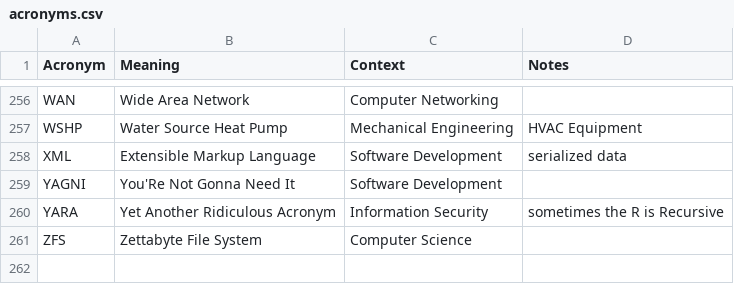
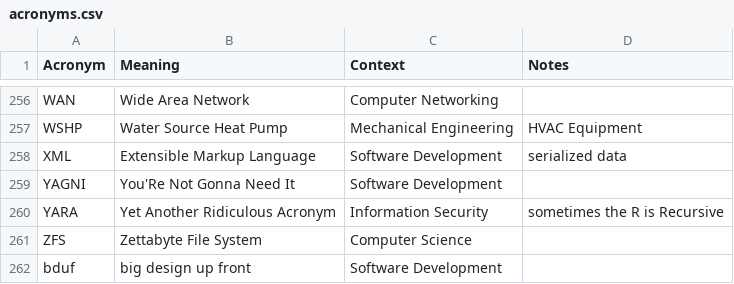
Before and after one commit to chadmando/acronyms, a CSV file: acronyms.csv, drawn as a sheet; only a part is shown, gaps mark what is left out.

Commit message:
add acronym

```diff
--- a/acronyms.csv
+++ b/acronyms.csv
@@ -261 +261,2 @@ YARA,Yet Another Ridiculous Acronym,Information Security,sometimes the R is Recu
 ZFS,Zettabyte File System,Computer Science,
+bduf,big design up front,Software Development,
```
